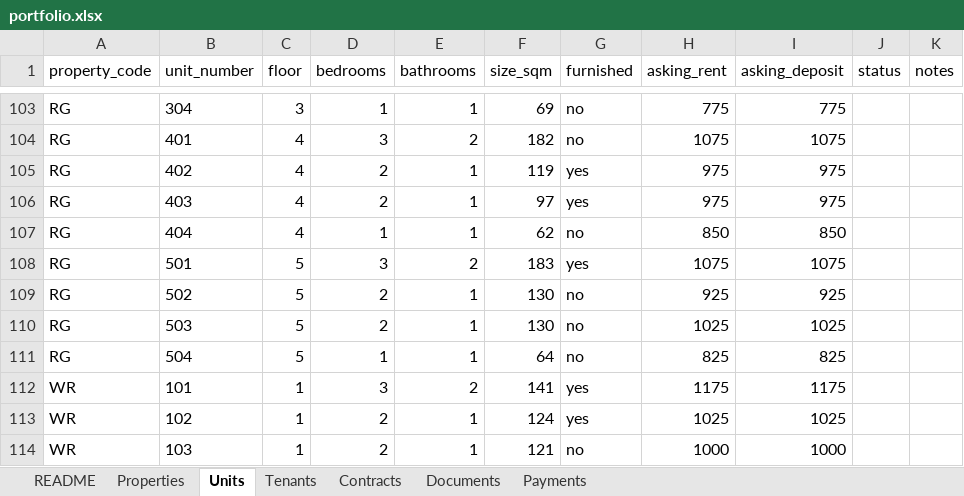
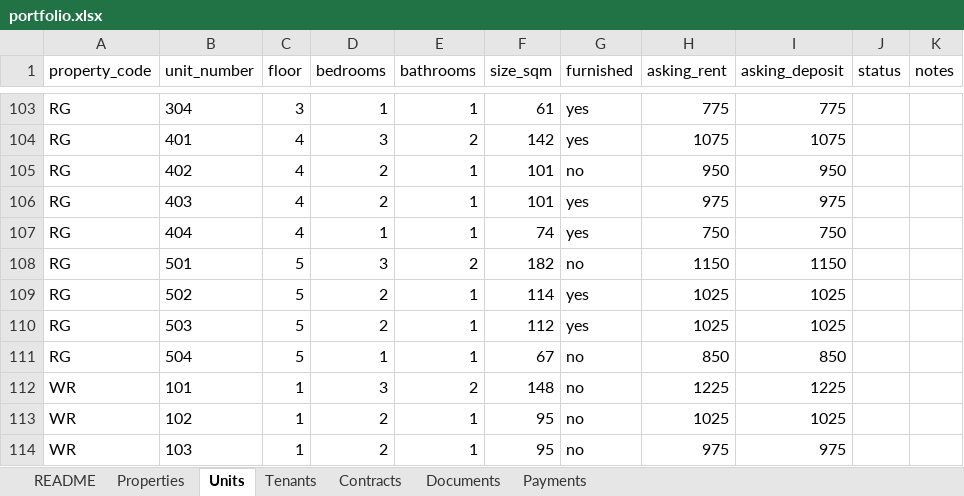
Before and after one commit to Lunabrains/rental, an Excel workbook: public/seed/portfolio.xlsx, sheet Units, drawn as a sheet; only a part is shown, gaps mark what is left out; values as stored, in another font and other column widths than the file's, no borders; the diff covers the shown part only; the diff names each change by its address in the sheet, - before the commit and + after, or states it on an @@ line.

```diff
--- a/public/seed/portfolio.xlsx (sheet Units)
+++ b/public/seed/portfolio.xlsx (sheet Units)
-F103 (size_sqm): 69
+F103 (size_sqm): 61
-G103:G104 (furnished): no
+G103:G104 (furnished): yes
-F104 (size_sqm): 182
+F104 (size_sqm): 142
-F105 (size_sqm): 119
+F105 (size_sqm): 101
-G105 (furnished): yes
+G105 (furnished): no
-H105 (asking_rent): 975
+H105 (asking_rent): 950
-I105 (asking_deposit): 975
+I105 (asking_deposit): 950
-F106 (size_sqm): 97
+F106 (size_sqm): 101
-F107 (size_sqm): 62
+F107 (size_sqm): 74
-G107 (furnished): no
+G107 (furnished): yes
-H107 (asking_rent): 850
+H107 (asking_rent): 750
-I107 (asking_deposit): 850
+I107 (asking_deposit): 750
-F108 (size_sqm): 183
+F108 (size_sqm): 182
-G108 (furnished): yes
+G108 (furnished): no
-H108 (asking_rent): 1075
+H108 (asking_rent): 1150
-I108 (asking_deposit): 1075
+I108 (asking_deposit): 1150
-F109 (size_sqm): 130
+F109 (size_sqm): 114
-G109:G110 (furnished): no
+G109:G110 (furnished): yes
-H109 (asking_rent): 925
+H109 (asking_rent): 1025
-I109 (asking_deposit): 925
+I109 (asking_deposit): 1025
-F110 (size_sqm): 130
+F110 (size_sqm): 112
-F111 (size_sqm): 64
+F111 (size_sqm): 67
-H111 (asking_rent): 825
+H111 (asking_rent): 850
-I111 (asking_deposit): 825
+I111 (asking_deposit): 850
-F112 (size_sqm): 141
+F112 (size_sqm): 148
-G112:G113 (furnished): yes
+G112:G113 (furnished): no
-H112 (asking_rent): 1175
+H112 (asking_rent): 1225
-I112 (asking_deposit): 1175
+I112 (asking_deposit): 1225
-F113 (size_sqm): 124
+F113 (size_sqm): 95
-F114 (size_sqm): 121
+F114 (size_sqm): 95
-H114 (asking_rent): 1000
+H114 (asking_rent): 975
-I114 (asking_deposit): 1000
+I114 (asking_deposit): 975
```
Also changed, not shown: 165 edited cells elsewhere in this sheet, sheet Contracts, sheet Tenants, sheet Documents, public/seed/cedar-residence.xlsx, 18 other files.
